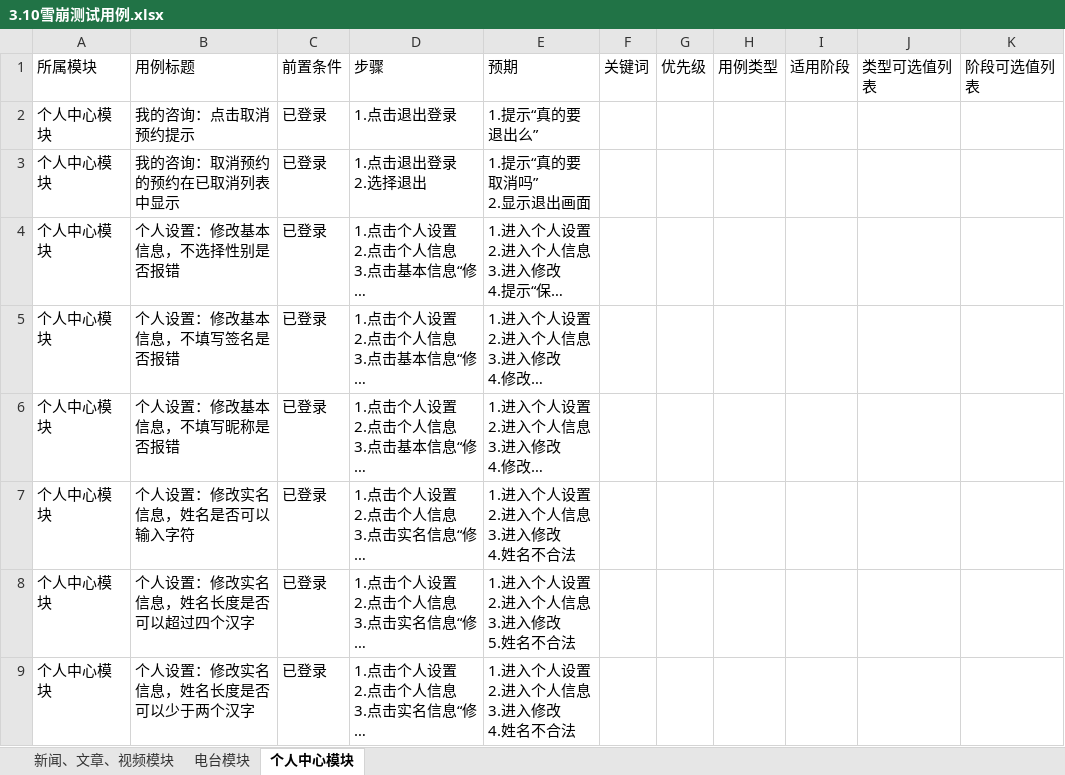
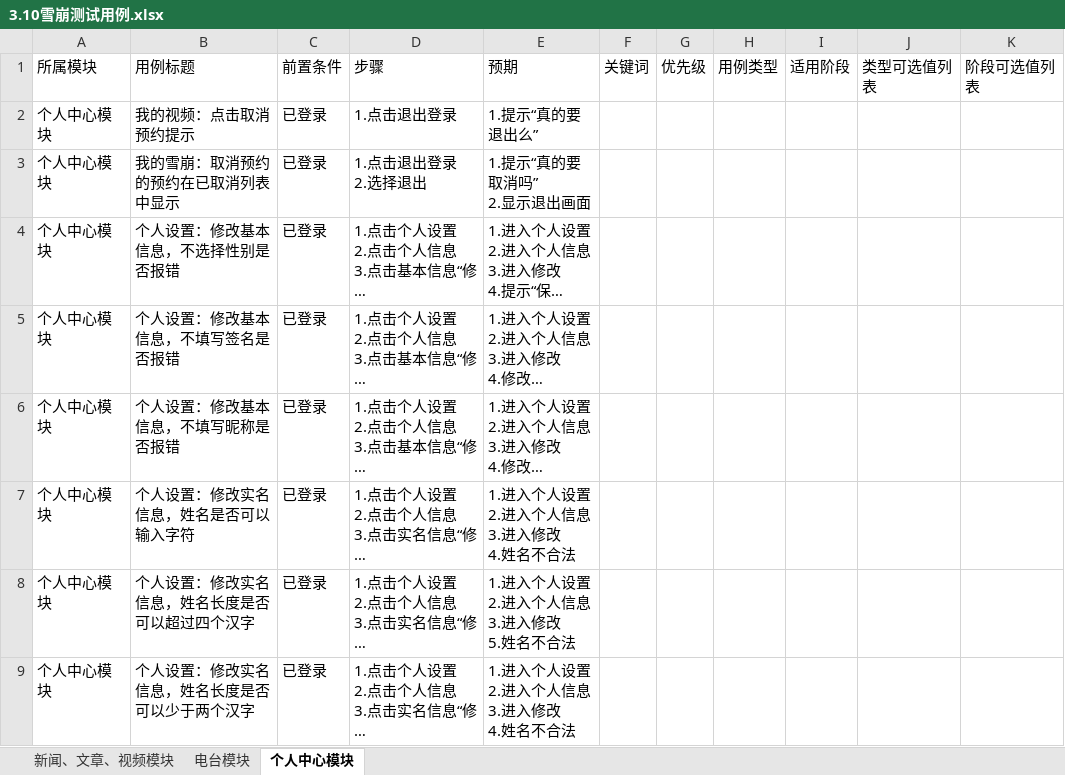
Before and after one commit to bao9777/project-manager, an Excel workbook: 张振东/规划/3.10雪崩测试用例.xlsx, sheet 个人中心模块, drawn as a sheet; only a part is shown; long unchanged cells end in …; values as stored, in another font and other column widths than the file's, no borders; the diff names each change by its address in the sheet, - before the commit and + after, or states it on an @@ line.

Commit message:
modi

```diff
--- a/张振东/规划/3.10雪崩测试用例.xlsx (sheet 个人中心模块)
+++ b/张振东/规划/3.10雪崩测试用例.xlsx (sheet 个人中心模块)
-B2: 我的咨询：点击取消预约提示
+B2: 我的视频：点击取消预约提示
-B3: 我的咨询：取消预约的预约在已取消列表中显示
+B3: 我的雪崩：取消预约的预约在已取消列表中显示
```
